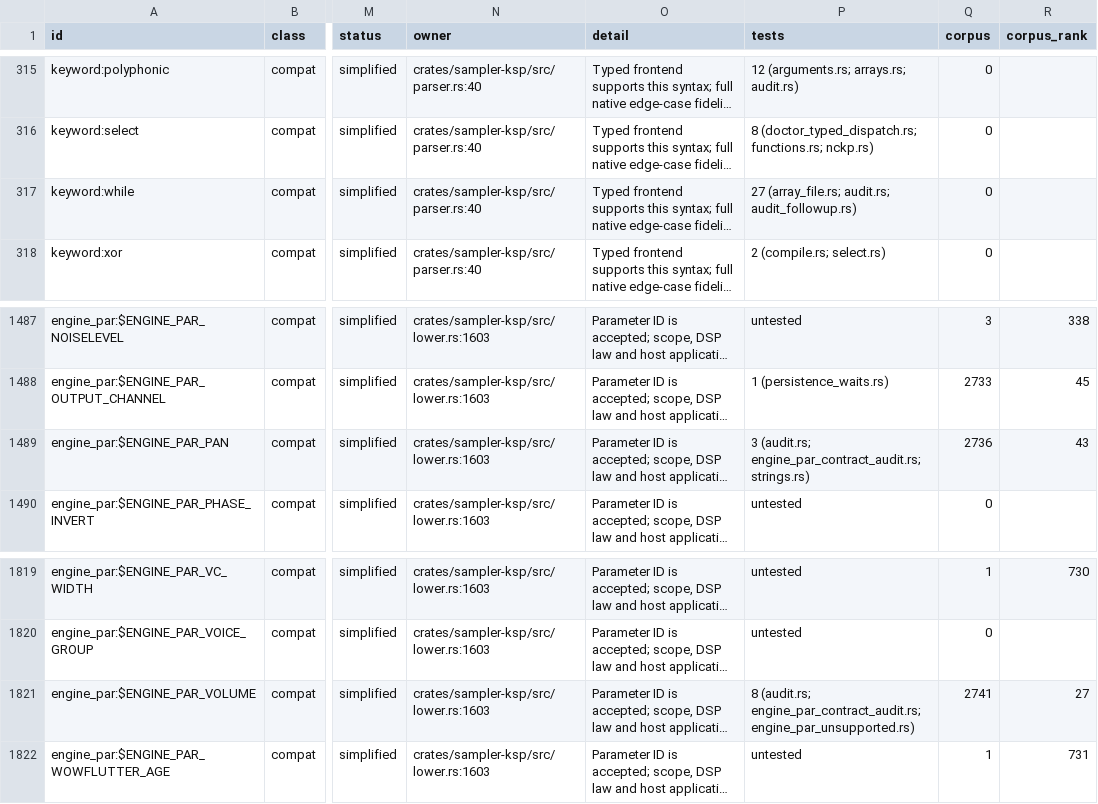
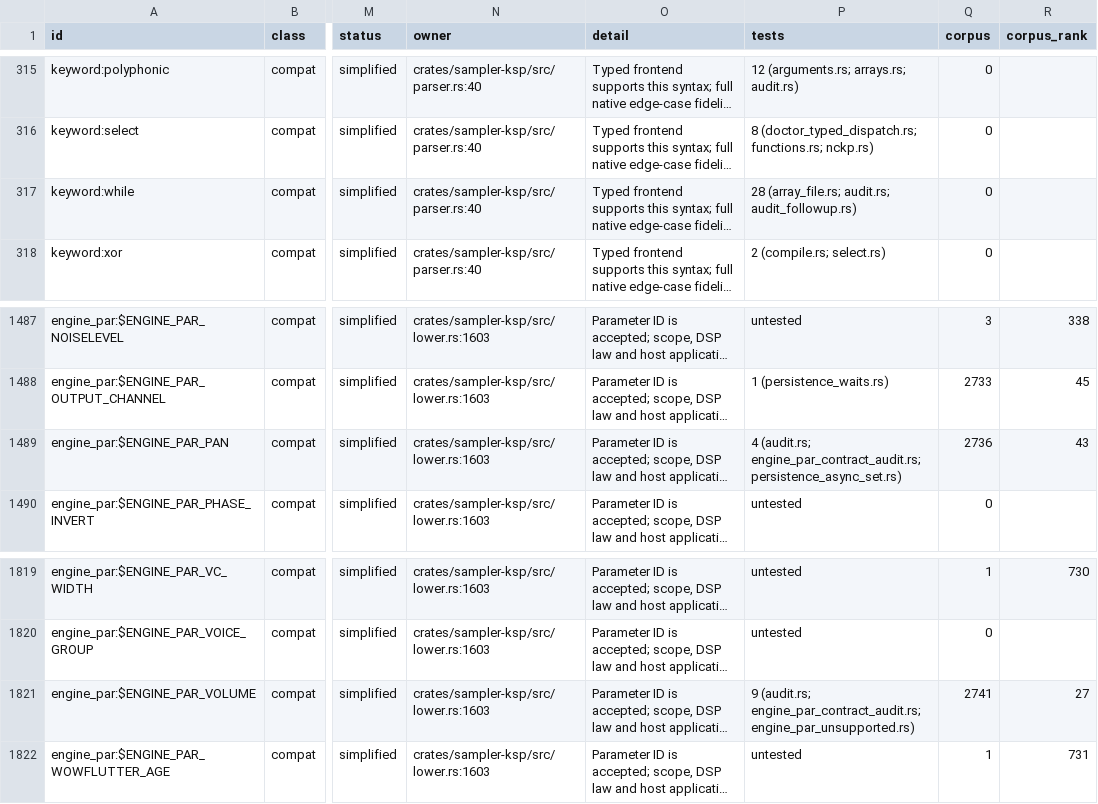
Before and after one commit to DerpcatMusic/KONTRA, a TSV file: docs/re/ksp/SYMBOLS.tsv, drawn as a sheet; only a part is shown, gaps mark what is left out; long unchanged cells end in …; the diff covers the shown part only; the diff names each change by its address in the sheet, - before the commit and + after, or states it on an @@ line.

```diff
--- a/docs/re/ksp/SYMBOLS.tsv
+++ b/docs/re/ksp/SYMBOLS.tsv
-P317 (tests): 27 (array_file.rs; audit.rs;…
+P317 (tests): 28 (array_file.rs; audit.rs;…
-P1489 (tests): 3 (audit.rs; engine_par_contract_audit.rs; strings.rs)
+P1489 (tests): 4 (audit.rs; engine_par_contract_audit.rs; persistence_async_set.rs)
-P1821 (tests): 8 (audit.rs; engine_par_contract_audit.rs;…
+P1821 (tests): 9 (audit.rs; engine_par_contract_audit.rs;…
```
Also changed, not shown: 6 edited cells elsewhere in this file.
